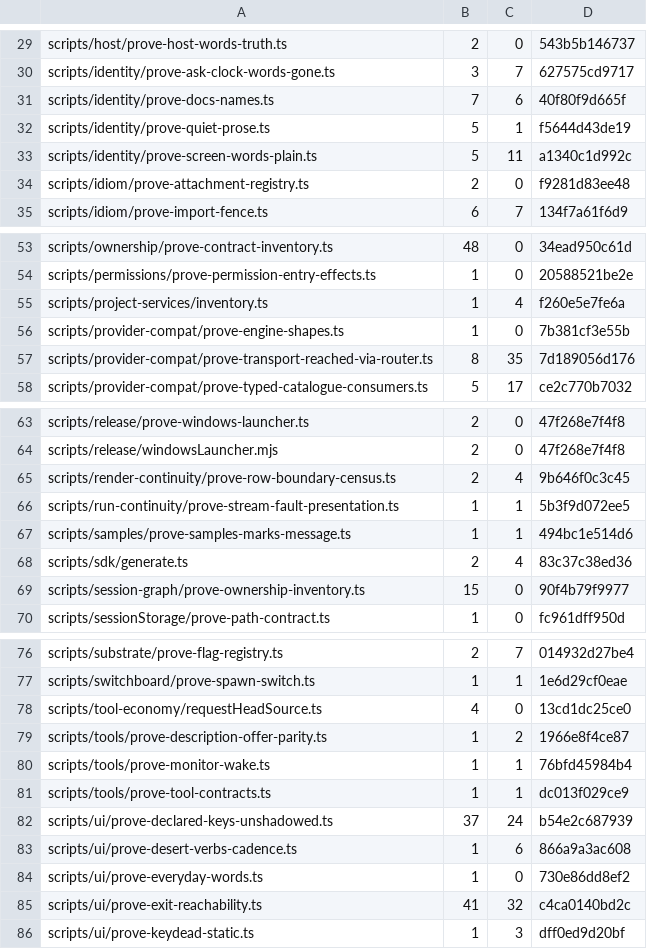
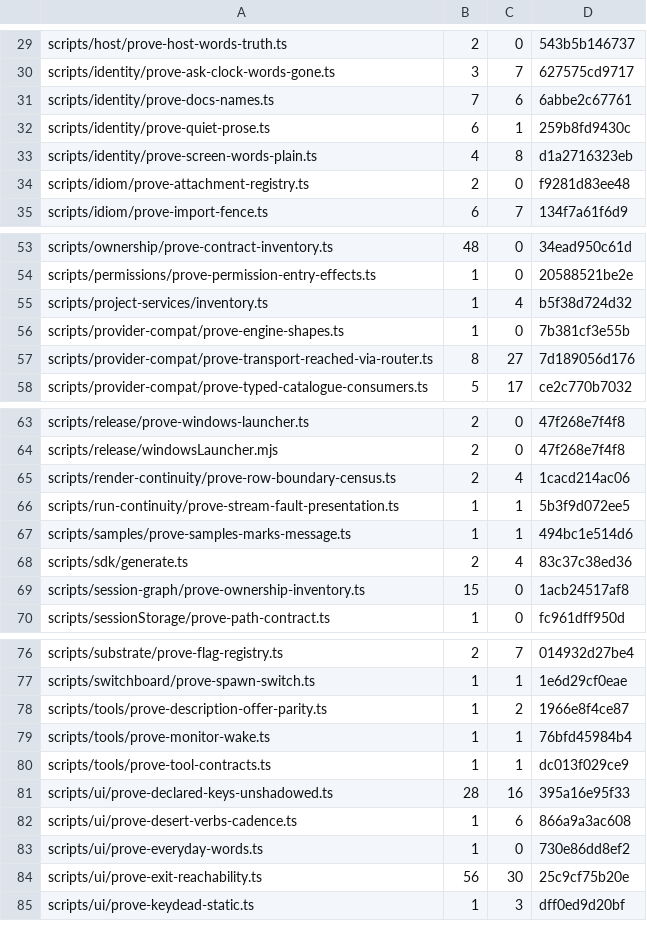
Before and after one commit to Whq02/MercuryCLI, a TSV file: scripts/gate/source-text-reads.tsv, drawn as a sheet; only a part is shown, gaps mark what is left out; the diff covers the shown part only.

```diff
--- a/scripts/gate/source-text-reads.tsv
+++ b/scripts/gate/source-text-reads.tsv
@@ -30,5 +30,5 @@ scripts/host/prove-host-words-truth.ts	2	0	543b5b146737
 scripts/identity/prove-ask-clock-words-gone.ts	3	7	627575cd9717
-scripts/identity/prove-docs-names.ts	7	6	40f80f9d665f
-scripts/identity/prove-quiet-prose.ts	5	1	f5644d43de19
-scripts/identity/prove-screen-words-plain.ts	5	11	a1340c1d992c
+scripts/identity/prove-docs-names.ts	7	6	6abbe2c67761
+scripts/identity/prove-quiet-prose.ts	6	1	259b8fd9430c
+scripts/identity/prove-screen-words-plain.ts	4	8	d1a2716323eb
 scripts/idiom/prove-attachment-registry.ts	2	0	f9281d83ee48
@@ -54,5 +54,5 @@ scripts/ownership/prove-contract-inventory.ts	48	0	34ead950c61d
 scripts/permissions/prove-permission-entry-effects.ts	1	0	20588521be2e
-scripts/project-services/inventory.ts	1	4	f260e5e7fe6a
+scripts/project-services/inventory.ts	1	4	b5f38d724d32
 scripts/provider-compat/prove-engine-shapes.ts	1	0	7b381cf3e55b
-scripts/provider-compat/prove-transport-reached-via-router.ts	8	35	7d189056d176
+scripts/provider-compat/prove-transport-reached-via-router.ts	8	27	7d189056d176
 scripts/provider-compat/prove-typed-catalogue-consumers.ts	5	17	ce2c770b7032
@@ -64,3 +64,3 @@ scripts/release/prove-windows-launcher.ts	2	0	47f268e7f4f8
 scripts/release/windowsLauncher.mjs	2	0	47f268e7f4f8
-scripts/render-continuity/prove-row-boundary-census.ts	2	4	9b646f0c3c45
+scripts/render-continuity/prove-row-boundary-census.ts	2	4	1cacd214ac06
 scripts/run-continuity/prove-stream-fault-presentation.ts	1	1	5b3f9d072ee5
@@ -68,3 +68,3 @@ scripts/samples/prove-samples-marks-message.ts	1	1	494bc1e514d6
 scripts/sdk/generate.ts	2	4	83c37c38ed36
-scripts/session-graph/prove-ownership-inventory.ts	15	0	90f4b79f9977
+scripts/session-graph/prove-ownership-inventory.ts	15	0	1acb24517af8
 scripts/sessionStorage/prove-path-contract.ts	1	0	fc961dff950d
@@ -77,3 +77,2 @@ scripts/substrate/prove-flag-registry.ts	2	7	014932d27be4
 scripts/switchboard/prove-spawn-switch.ts	1	1	1e6d29cf0eae
-scripts/tool-economy/requestHeadSource.ts	4	0	13cd1dc25ce0
 scripts/tools/prove-description-offer-parity.ts	1	2	1966e8f4ce87
@@ -81,6 +80,6 @@ scripts/tools/prove-monitor-wake.ts	1	1	76bfd45984b4
 scripts/tools/prove-tool-contracts.ts	1	1	dc013f029ce9
-scripts/ui/prove-declared-keys-unshadowed.ts	37	24	b54e2c687939
+scripts/ui/prove-declared-keys-unshadowed.ts	28	16	395a16e95f33
 scripts/ui/prove-desert-verbs-cadence.ts	1	6	866a9a3ac608
 scripts/ui/prove-everyday-words.ts	1	0	730e86dd8ef2
-scripts/ui/prove-exit-reachability.ts	41	32	c4ca0140bd2c
+scripts/ui/prove-exit-reachability.ts	56	30	25c9cf75b20e
 scripts/ui/prove-keydead-static.ts	1	3	dff0ed9d20bf
```
Also changed, not shown: 1 edited cell elsewhere in this file, 1 other file.
